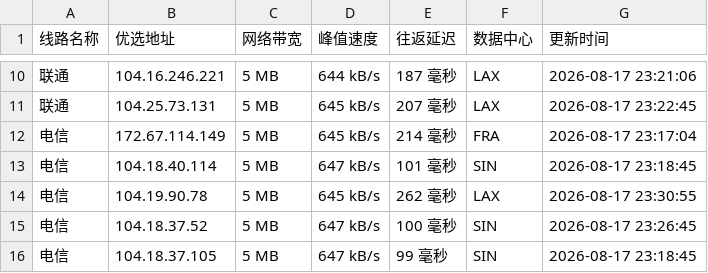
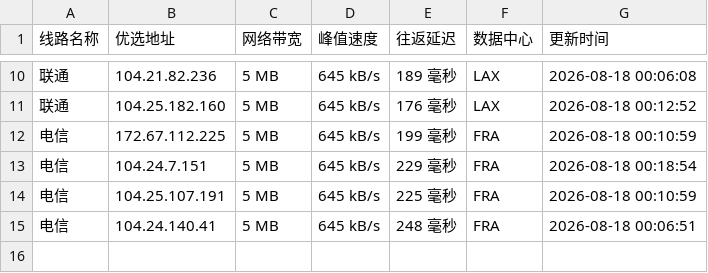
Before and after one commit to 748171997rui-afk/cfipyx, a CSV file: cfip.csv, drawn as a sheet; only a part is shown, gaps mark what is left out; the diff covers the shown part only.

```diff
--- a/cfip.csv
+++ b/cfip.csv
@@ -10,7 +10,6 @@
-联通,104.16.246.221,5 MB,644 kB/s,187 毫秒,LAX,2026-08-17 23:21:06
-联通,104.25.73.131,5 MB,645 kB/s,207 毫秒,LAX,2026-08-17 23:22:45
-电信,172.67.114.149,5 MB,645 kB/s,214 毫秒,FRA,2026-08-17 23:17:04
-电信,104.18.40.114,5 MB,647 kB/s,101 毫秒,SIN,2026-08-17 23:18:45
-电信,104.19.90.78,5 MB,645 kB/s,262 毫秒,LAX,2026-08-17 23:30:55
-电信,104.18.37.52,5 MB,647 kB/s,100 毫秒,SIN,2026-08-17 23:26:45
-电信,104.18.37.105,5 MB,647 kB/s,99 毫秒,SIN,2026-08-17 23:18:45
+联通,104.21.82.236,5 MB,645 kB/s,189 毫秒,LAX,2026-08-18 00:06:08
+联通,104.25.182.160,5 MB,645 kB/s,176 毫秒,LAX,2026-08-18 00:12:52
+电信,172.67.112.225,5 MB,645 kB/s,199 毫秒,FRA,2026-08-18 00:10:59
+电信,104.24.7.151,5 MB,645 kB/s,229 毫秒,FRA,2026-08-18 00:18:54
+电信,104.25.107.191,5 MB,645 kB/s,225 毫秒,FRA,2026-08-18 00:10:59
+电信,104.24.140.41,5 MB,645 kB/s,248 毫秒,FRA,2026-08-18 00:06:51
```
Also changed, not shown: 34 edited cells elsewhere in this file, 1 other file.
